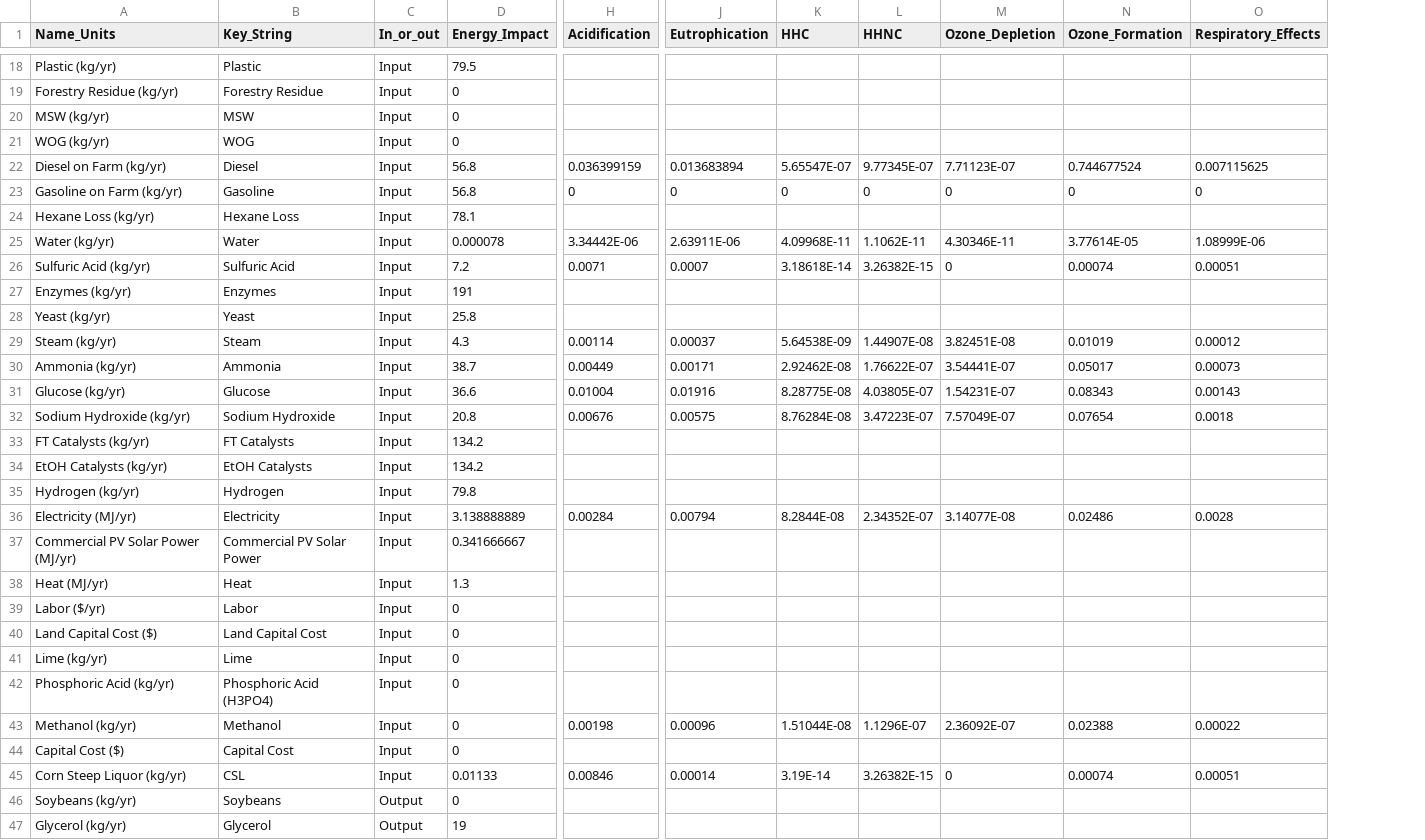
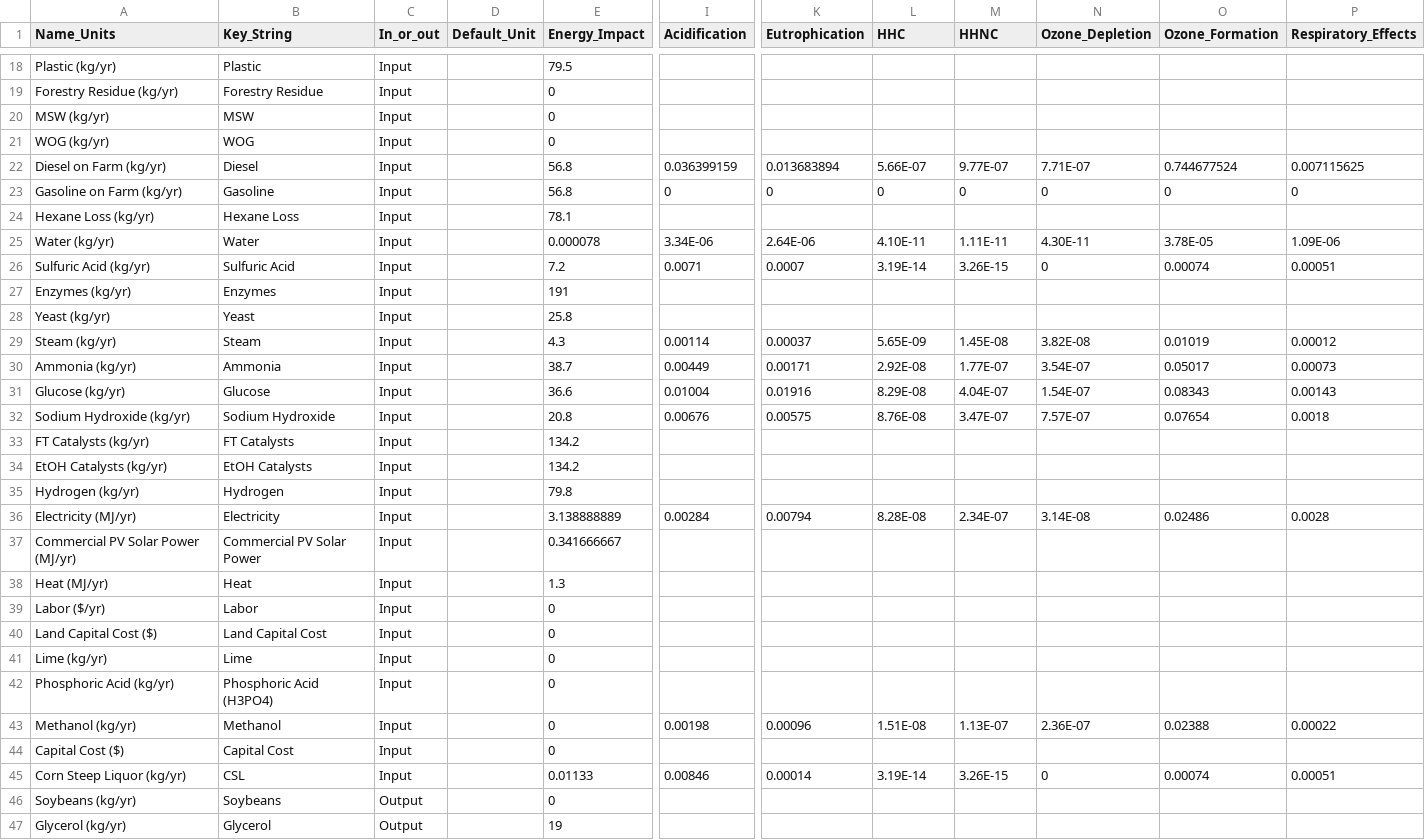
Before and after one commit to ABM-MOEA-TEAM/BETO-ABM-MOEA, a CSV file: LCA_Inventory.csv, drawn as a sheet; only a part is shown, gaps mark what is left out; addresses are those after the commit; the diff covers the shown part only; the diff names each change by its address in the sheet, - before the commit and + after, or states it on an @@ line.

Commit message:
added note to GHG calc, added column to LCA inventory

```diff
--- a/LCA_Inventory.csv
+++ b/LCA_Inventory.csv
+column D (Default_Unit), empty
-L22 (HHC): 5.65547E-07
+L22 (HHC): 5.66E-07
-M22 (HHNC): 9.77345E-07
+M22 (HHNC): 9.77E-07
-N22 (Ozone_Depletion): 7.71123E-07
+N22 (Ozone_Depletion): 7.71E-07
-I25 (Acidification): 3.34442E-06
+I25 (Acidification): 3.34E-06
-K25 (Eutrophication): 2.63911E-06
+K25 (Eutrophication): 2.64E-06
-L25 (HHC): 4.09968E-11
+L25 (HHC): 4.10E-11
-M25 (HHNC): 1.1062E-11
+M25 (HHNC): 1.11E-11
-N25 (Ozone_Depletion): 4.30346E-11
+N25 (Ozone_Depletion): 4.30E-11
-O25 (Ozone_Formation): 3.77614E-05
+O25 (Ozone_Formation): 3.78E-05
-P25 (Respiratory_Effects): 1.08999E-06
+P25 (Respiratory_Effects): 1.09E-06
-L26 (HHC): 3.18618E-14
+L26 (HHC): 3.19E-14
-M26 (HHNC): 3.26382E-15
+M26 (HHNC): 3.26E-15
-L29 (HHC): 5.64538E-09
+L29 (HHC): 5.65E-09
-M29 (HHNC): 1.44907E-08
+M29 (HHNC): 1.45E-08
-N29 (Ozone_Depletion): 3.82451E-08
+N29 (Ozone_Depletion): 3.82E-08
-L30 (HHC): 2.92462E-08
+L30 (HHC): 2.92E-08
-M30 (HHNC): 1.76622E-07
+M30 (HHNC): 1.77E-07
-N30 (Ozone_Depletion): 3.54441E-07
+N30 (Ozone_Depletion): 3.54E-07
-L31 (HHC): 8.28775E-08
+L31 (HHC): 8.29E-08
-M31 (HHNC): 4.03805E-07
+M31 (HHNC): 4.04E-07
-N31 (Ozone_Depletion): 1.54231E-07
+N31 (Ozone_Depletion): 1.54E-07
-L32 (HHC): 8.76284E-08
+L32 (HHC): 8.76E-08
-M32 (HHNC): 3.47223E-07
+M32 (HHNC): 3.47E-07
-N32 (Ozone_Depletion): 7.57049E-07
+N32 (Ozone_Depletion): 7.57E-07
-L36 (HHC): 8.2844E-08
+L36 (HHC): 8.28E-08
-M36 (HHNC): 2.34352E-07
+M36 (HHNC): 2.34E-07
-N36 (Ozone_Depletion): 3.14077E-08
+N36 (Ozone_Depletion): 3.14E-08
-L43 (HHC): 1.51044E-08
+L43 (HHC): 1.51E-08
-M43 (HHNC): 1.1296E-07
+M43 (HHNC): 1.13E-07
-N43 (Ozone_Depletion): 2.36092E-07
+N43 (Ozone_Depletion): 2.36E-07
-M45 (HHNC): 3.26382E-15
+M45 (HHNC): 3.26E-15
```
Also changed, not shown: 22 edited cells elsewhere in this file, 1 other file.
